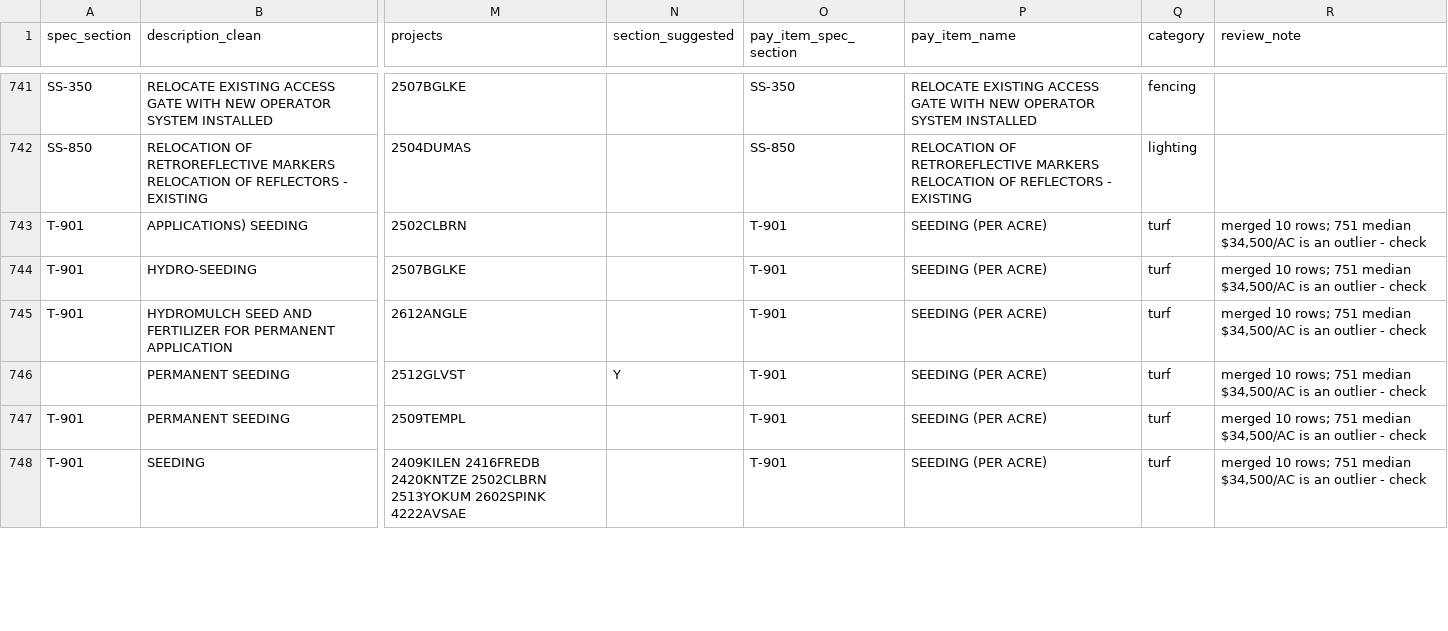
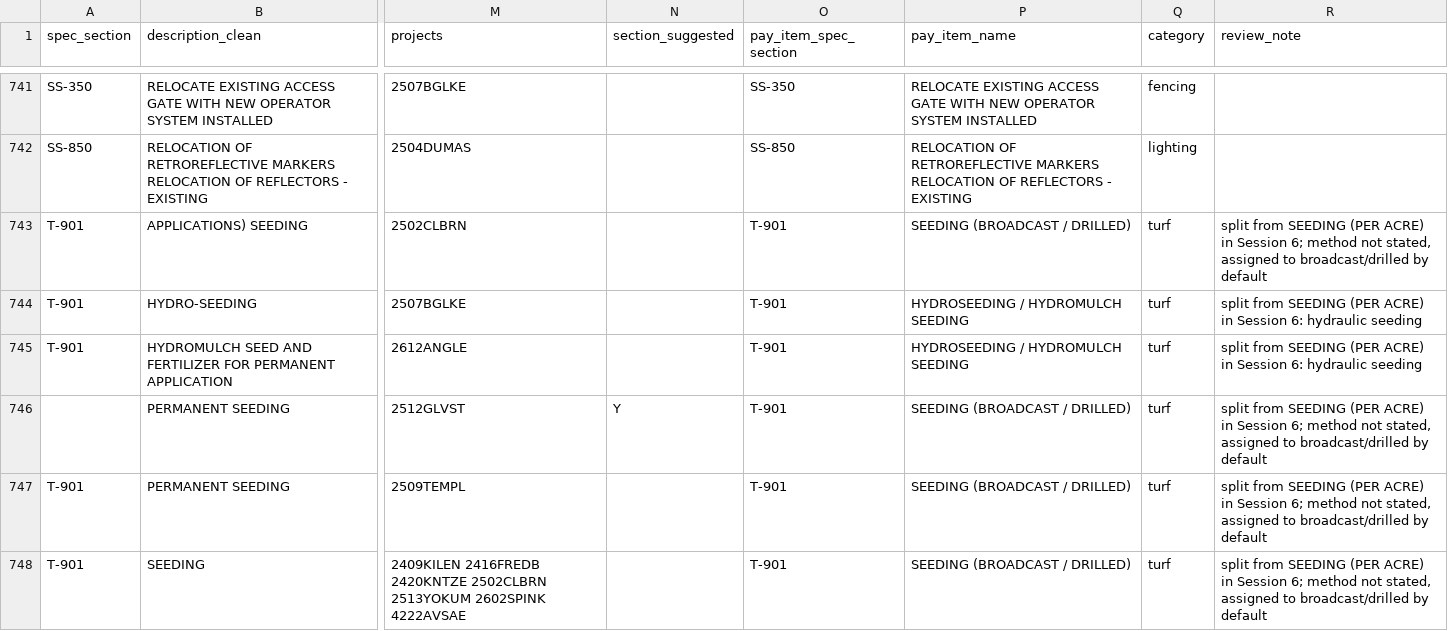
Before and after one commit to axj0378-lab/txdot-bid-tabs, a CSV file: data/review/catalog_candidates.csv, drawn as a sheet; only a part is shown, gaps mark what is left out; the diff covers the shown part only; the diff names each change by its address in the sheet, - before the commit and + after, or states it on an @@ line.

```diff
--- a/data/review/catalog_candidates.csv
+++ b/data/review/catalog_candidates.csv
-P743 (pay_item_name): SEEDING (PER ACRE)
+P743 (pay_item_name): SEEDING (BROADCAST / DRILLED)
-R743 (review_note): merged 10 rows; 751 median $34,500/AC is an outlier - check
+R743 (review_note): split from SEEDING (PER ACRE) in Session 6; method not stated, assigned to broadcast/drilled by default
-P744:P745 (pay_item_name): SEEDING (PER ACRE)
+P744:P745 (pay_item_name): HYDROSEEDING / HYDROMULCH SEEDING
-R744:R745 (review_note): merged 10 rows; 751 median $34,500/AC is an outlier - check
+R744:R745 (review_note): split from SEEDING (PER ACRE) in Session 6: hydraulic seeding
-P746:P748 (pay_item_name): SEEDING (PER ACRE)
+P746:P748 (pay_item_name): SEEDING (BROADCAST / DRILLED)
-R746:R748 (review_note): merged 10 rows; 751 median $34,500/AC is an outlier - check
+R746:R748 (review_note): split from SEEDING (PER ACRE) in Session 6; method not stated, assigned to broadcast/drilled by default
```
Also changed, not shown: 8 edited cells elsewhere in this file, data/review/pay_items.csv, 3 other files.
